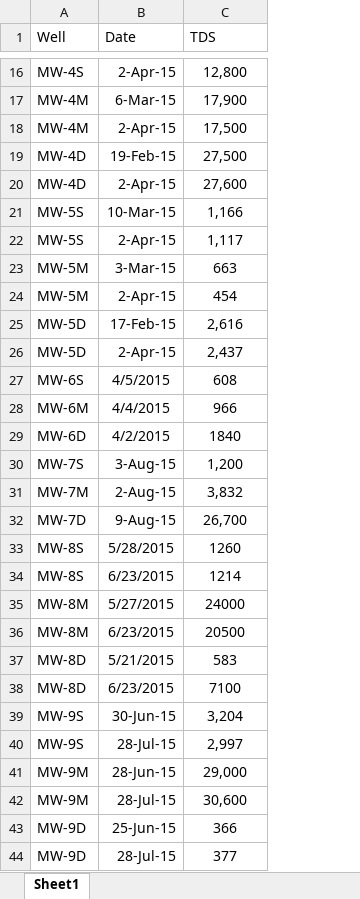
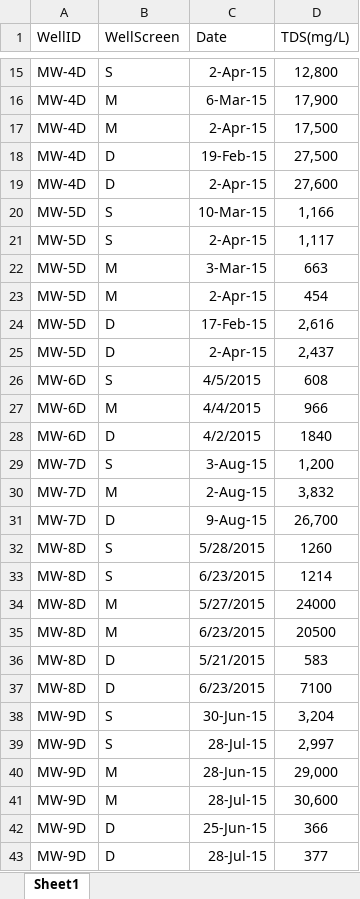
Before and after one commit to igotchalk/brp, an Excel workbook: data/auxiliary/TDS_Baseline_MPWSP.xlsx, sheet Sheet1, drawn as a sheet; only a part is shown, gaps mark what is left out; values as stored, in another font and other column widths than the file's, no borders; addresses are those after the commit; the diff covers the shown part only; the diff names each change by its address in the sheet, - before the commit and + after, or states it on an @@ line.

```diff
--- a/data/auxiliary/TDS_Baseline_MPWSP.xlsx (sheet Sheet1)
+++ b/data/auxiliary/TDS_Baseline_MPWSP.xlsx (sheet Sheet1)
+column B (WellScreen), rows 15-43: S | M | M | D | D | S | S | M | M | D | D | S | M | D | S | M | D | S | S | M | M | D | D | S | S | M | M | D | D
-A1: Well
+A1: WellID
-D1: TDS
+D1: TDS(mg/L)
-A15 (WellID): MW-4S
+A15 (WellID): MW-4D
-A16:A17 (WellID): MW-4M
+A16:A17 (WellID): MW-4D
-A20:A21 (WellID): MW-5S
+A20:A21 (WellID): MW-5D
-A22:A23 (WellID): MW-5M
+A22:A23 (WellID): MW-5D
-A26 (WellID): MW-6S
+A26 (WellID): MW-6D
-A27 (WellID): MW-6M
+A27 (WellID): MW-6D
-A29 (WellID): MW-7S
+A29 (WellID): MW-7D
-A30 (WellID): MW-7M
+A30 (WellID): MW-7D
-A32:A33 (WellID): MW-8S
+A32:A33 (WellID): MW-8D
-A34:A35 (WellID): MW-8M
+A34:A35 (WellID): MW-8D
-A38:A39 (WellID): MW-9S
+A38:A39 (WellID): MW-9D
-A40:A41 (WellID): MW-9M
+A40:A41 (WellID): MW-9D
```
Also changed, not shown: 1 removed row and 9 edited cells elsewhere in this sheet, 29 other files.
